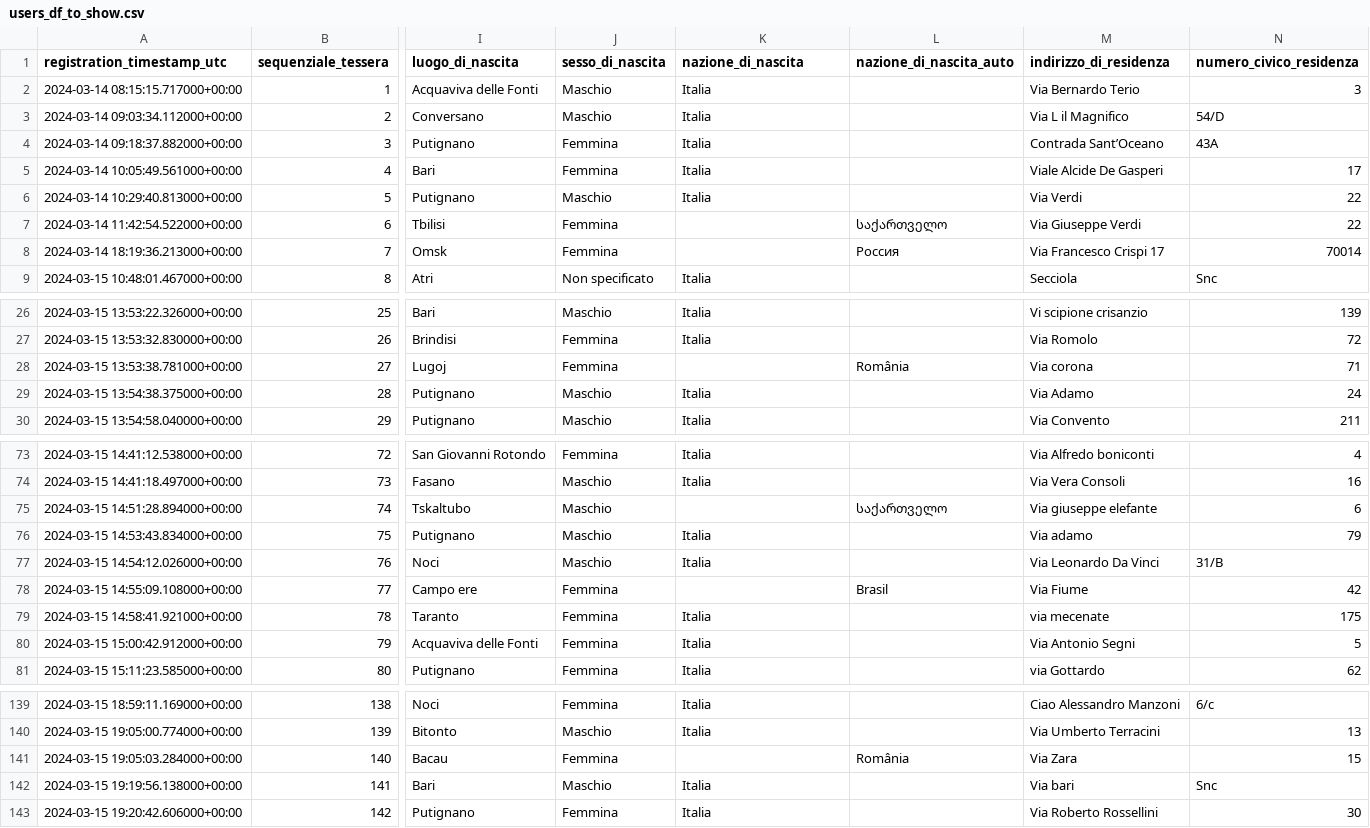
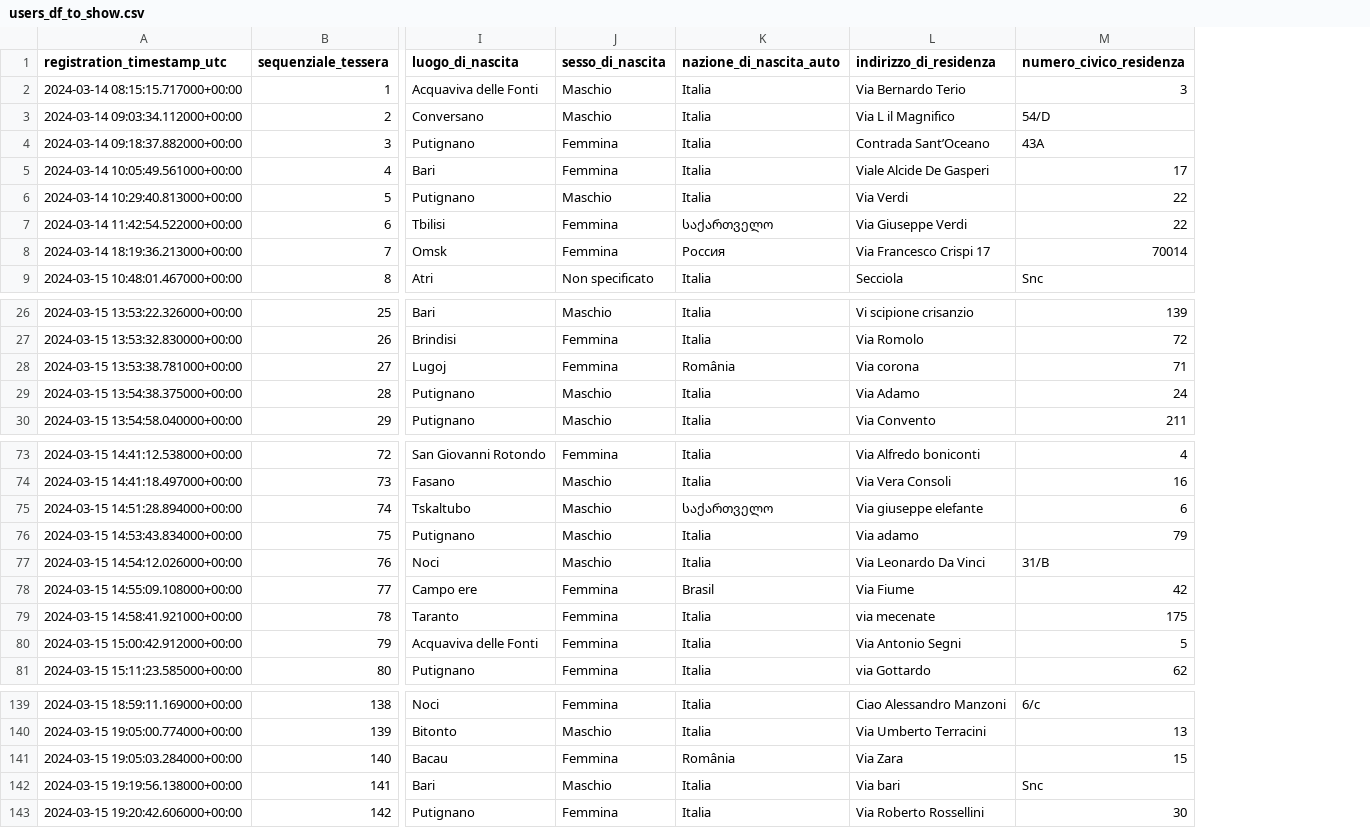
Before and after one commit to AleCioc/vagahertz-streamlit, a CSV file: users_df_to_show.csv, drawn as a sheet; only a part is shown, gaps mark what is left out; the diff names each change by its address in the sheet, - before the commit and + after, or states it on an @@ line.

Commit message:
many improvements

```diff
--- a/users_df_to_show.csv
+++ b/users_df_to_show.csv
-column L (nazione_di_nascita_auto), rows 7-8: საქართველო | Россия; row 28: România; rows 75-78: საქართველო |  |  | Brasil; row 141: România
-K1: nazione_di_nascita
+K1: nazione_di_nascita_auto
-K7 (nazione_di_nascita_auto): (empty)
+K7 (nazione_di_nascita_auto): საქართველო
-K8 (nazione_di_nascita_auto): (empty)
+K8 (nazione_di_nascita_auto): Россия
-K28 (nazione_di_nascita_auto): (empty)
+K28 (nazione_di_nascita_auto): România
-K75 (nazione_di_nascita_auto): (empty)
+K75 (nazione_di_nascita_auto): საქართველო
-K78 (nazione_di_nascita_auto): (empty)
+K78 (nazione_di_nascita_auto): Brasil
-K141 (nazione_di_nascita_auto): (empty)
+K141 (nazione_di_nascita_auto): România
```
